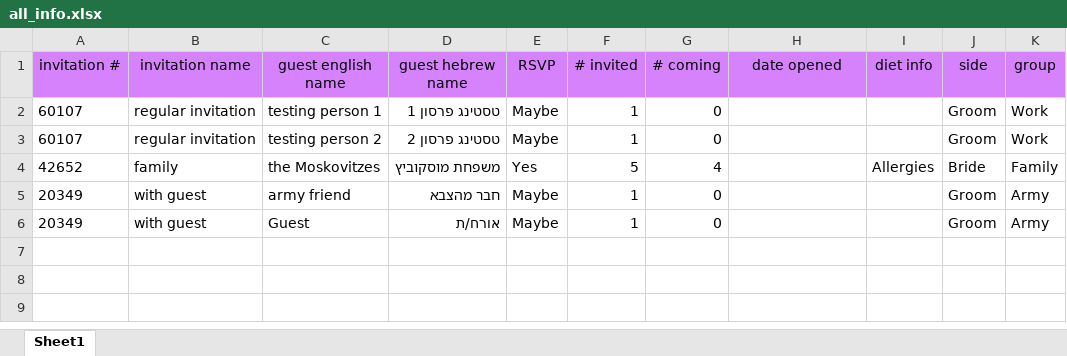
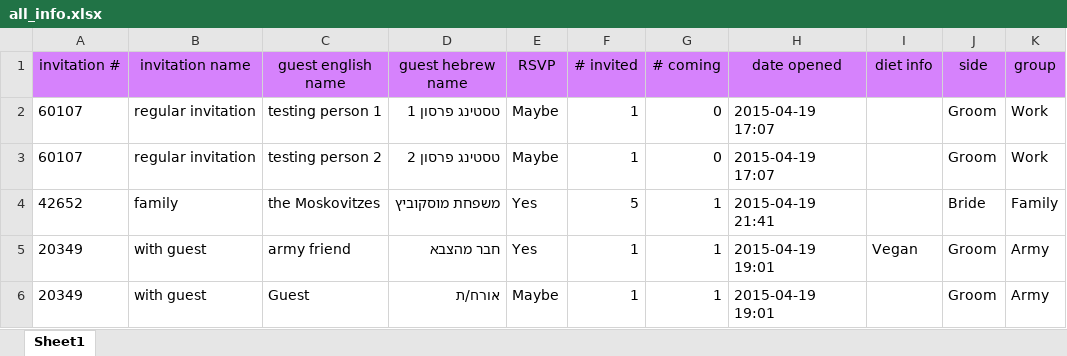
Before and after one commit to CodeCarefully/wedding, an Excel workbook: all_info.xlsx, sheet Sheet1, drawn as a sheet; only a part is shown; values as stored, in another font and other column widths than the file's, no borders; the diff names each change by its address in the sheet, - before the commit and + after, or states it on an @@ line.

```diff
--- a/all_info.xlsx (sheet Sheet1)
+++ b/all_info.xlsx (sheet Sheet1)
-H2:H3 (date opened): (empty)
+H2:H3 (date opened): 2015-04-19 17:07
-G4 (# coming): 4
+G4 (# coming): 1
-H4 (date opened): (empty)
+H4 (date opened): 2015-04-19 21:41
-I4 (diet info): Allergies
+I4 (diet info): (empty)
-E5 (RSVP): Maybe
+E5 (RSVP): Yes
-G5:G6 (# coming): 0
+G5:G6 (# coming): 1
-H5:H6 (date opened): (empty)
+H5:H6 (date opened): 2015-04-19 19:01
-I5 (diet info): (empty)
+I5 (diet info): Vegan
```
Also changed, not shown: 5 other files.
